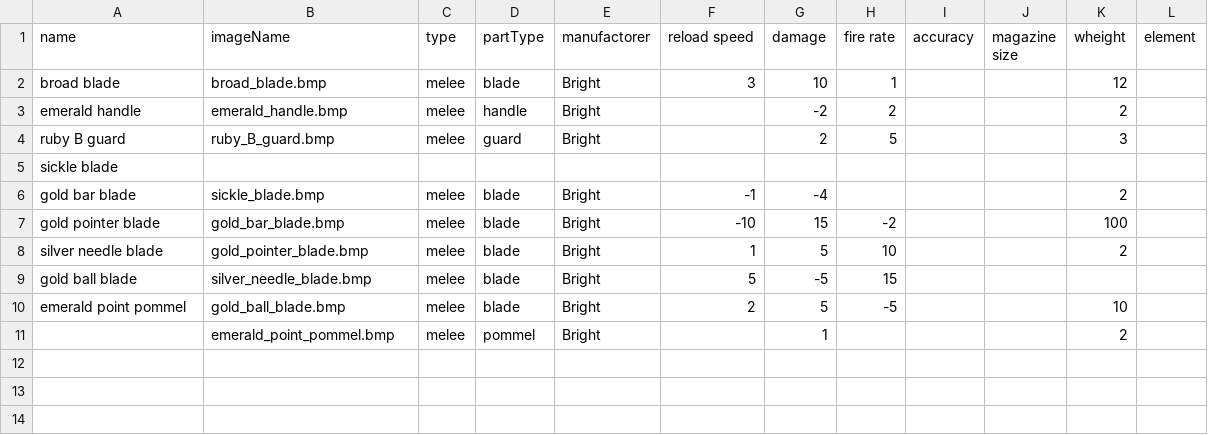
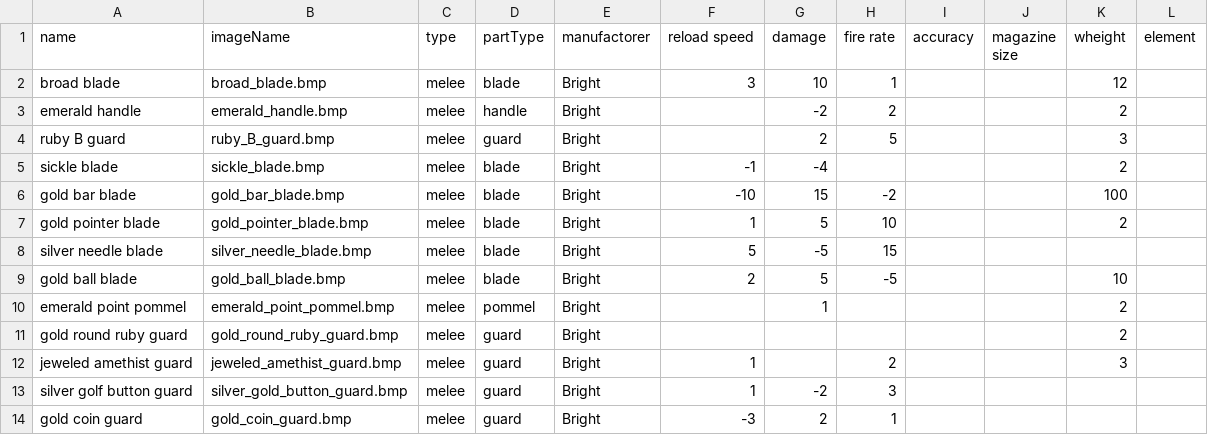
Before and after one commit to bramvanwersch/rogueLike, a CSV file: data/parts.csv, drawn as a sheet.

Commit message:
Created more parts and changed the dimensions of some
Dimensions are now finalised

```diff
--- a/data/parts.csv
+++ b/data/parts.csv
@@ -4,8 +4,11 @@ emerald handle,emerald_handle.bmp,melee,handle,Bright,,-2,2,,,2,
 ruby B guard,ruby_B_guard.bmp,melee,guard,Bright,,2,5,,,3,
-sickle blade,,,,,,,,,,,
-gold bar blade,sickle_blade.bmp,melee,blade,Bright,-1,-4,,,,2,
-gold pointer blade,gold_bar_blade.bmp,melee,blade,Bright,-10,15,-2,,,100,
-silver needle blade,gold_pointer_blade.bmp,melee,blade,Bright,1,5,10,,,2,
-gold ball blade,silver_needle_blade.bmp,melee,blade,Bright,5,-5,15,,,,
-emerald point pommel,gold_ball_blade.bmp,melee,blade,Bright,2,5,-5,,,10,
-,emerald_point_pommel.bmp,melee,pommel,Bright,,1,,,,2,
+sickle blade,sickle_blade.bmp,melee,blade,Bright,-1,-4,,,,2,
+gold bar blade,gold_bar_blade.bmp,melee,blade,Bright,-10,15,-2,,,100,
+gold pointer blade,gold_pointer_blade.bmp,melee,blade,Bright,1,5,10,,,2,
+silver needle blade,silver_needle_blade.bmp,melee,blade,Bright,5,-5,15,,,,
+gold ball blade,gold_ball_blade.bmp,melee,blade,Bright,2,5,-5,,,10,
+emerald point pommel,emerald_point_pommel.bmp,melee,pommel,Bright,,1,,,,2,
+gold round ruby guard,gold_round_ruby_guard.bmp,melee,guard,Bright,,,,,,2,
+jeweled amethist guard,jeweled_amethist_guard.bmp,melee,guard,Bright,1,,2,,,3,
+silver golf button guard,silver_gold_button_guard.bmp,melee,guard,Bright,1,-2,3,,,,
+gold coin guard,gold_coin_guard.bmp,melee,guard,Bright,-3,2,1,,,,
```
Also changed, not shown: 12 other files.
